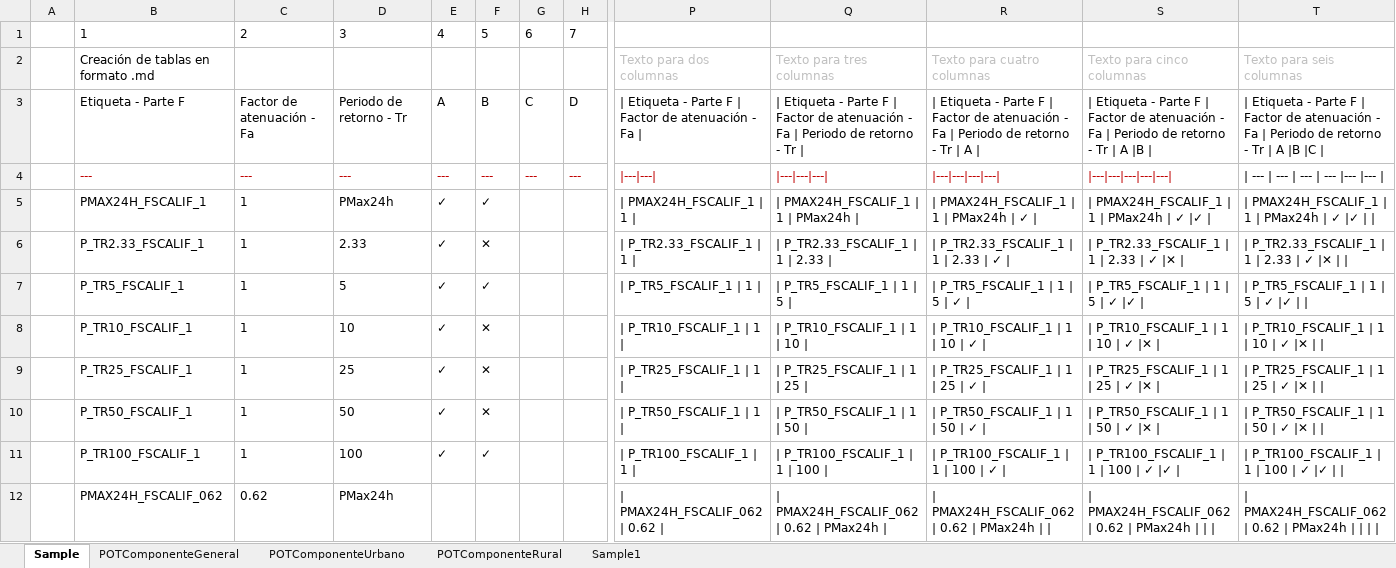
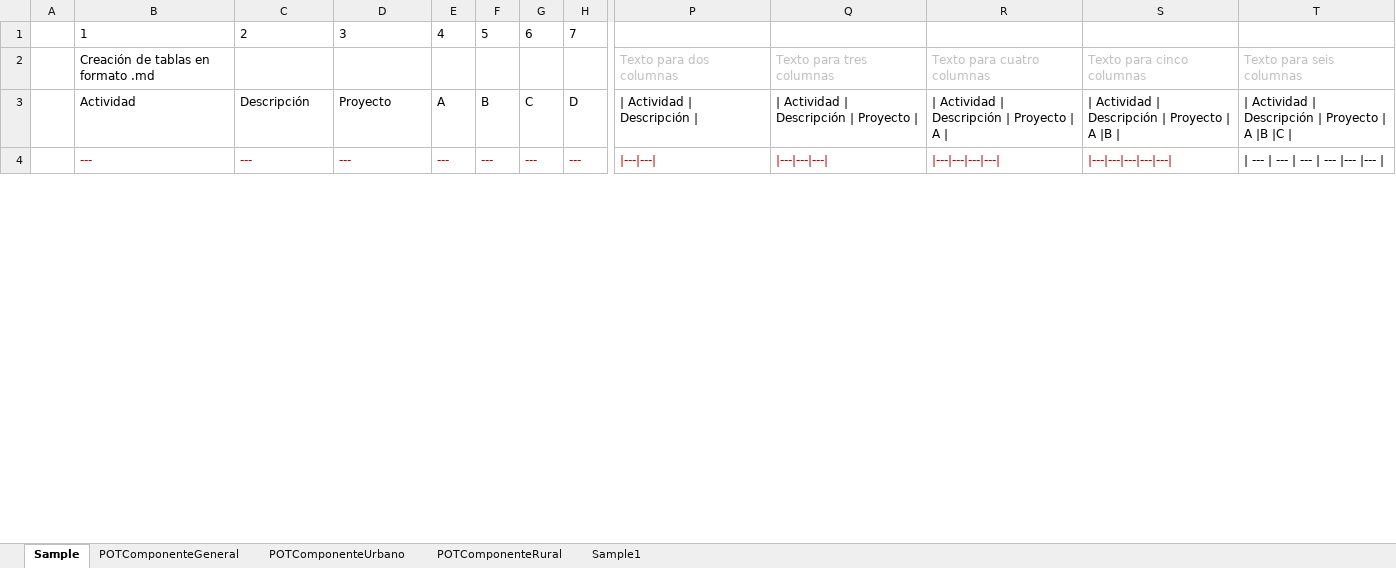
Before and after one commit to rcfdtools/R.DAPC, an Excel workbook: file/temp/ExcelTableToMarkDownSample.xlsx, sheet Sample, drawn as a sheet; only a part is shown, gaps mark what is left out; values as stored, in another font and other column widths than the file's, no borders; removed rows and columns are numbered as before the commit, all else as after; rows hold the shown columns only; the diff covers the shown part only; the diff names each change by its address in the sheet, - before the commit and + after, or states it on an @@ line.

```diff
--- a/file/temp/ExcelTableToMarkDownSample.xlsx (sheet Sample)
+++ b/file/temp/ExcelTableToMarkDownSample.xlsx (sheet Sample)
-row 3:  | Etiqueta - Parte F | Factor de atenuación - Fa | Periodo de retorno - Tr | A | B | C | D | | Etiqueta - Parte F | Factor de atenuación - Fa | | | Etiqueta - Parte F | Factor de atenuación - Fa | Periodo de retorno - Tr | | | Etiqueta - Parte F | Factor de atenuación - Fa | Periodo de retorno - Tr | A | | | Etiqueta - Parte F | Factor de atenuación - Fa | Periodo de retorno - Tr | A |B | | | Etiqueta - Parte F | Factor de atenuación - Fa | Periodo de retorno - Tr | A |B |C
+row 3:  | Actividad | Descripción | Proyecto | A | B | C | D | | Actividad | Descripción | | | Actividad | Descripción | Proyecto | | | Actividad | Descripción | Proyecto | A | | | Actividad | Descripción | Proyecto | A |B | | | Actividad | Descripción | Proyecto | A |B |C
-row 5:  | PMAX24H_FSCALIF_1 | 1 | PMax24h | ✓ | ✓ |  |  | | PMAX24H_FSCALIF_1 | 1 | | | PMAX24H_FSCALIF_1 | 1 | PMax24h | | | PMAX24H_FSCALIF_1 | 1 | PMax24h | ✓ | | | PMAX24H_FSCALIF_1 | 1 | PMax24h | ✓ |✓ | | | PMAX24H_FSCALIF_1 | 1 | PMax24h | ✓ |✓
-row 6:  | P_TR2.33_FSCALIF_1 | 1 | 2.33 | ✓ | ✕ |  |  | | P_TR2.33_FSCALIF_1 | 1 | | | P_TR2.33_FSCALIF_1 | 1 | 2.33 | | | P_TR2.33_FSCALIF_1 | 1 | 2.33 | ✓ | | | P_TR2.33_FSCALIF_1 | 1 | 2.33 | ✓ |✕ | | | P_TR2.33_FSCALIF_1 | 1 | 2.33 | ✓ |✕
-row 7:  | P_TR5_FSCALIF_1 | 1 | 5 | ✓ | ✓ |  |  | | P_TR5_FSCALIF_1 | 1 | | | P_TR5_FSCALIF_1 | 1 | 5 | | | P_TR5_FSCALIF_1 | 1 | 5 | ✓ | | | P_TR5_FSCALIF_1 | 1 | 5 | ✓ |✓ | | | P_TR5_FSCALIF_1 | 1 | 5 | ✓ |✓
-row 8:  | P_TR10_FSCALIF_1 | 1 | 10 | ✓ | ✕ |  |  | | P_TR10_FSCALIF_1 | 1 | | | P_TR10_FSCALIF_1 | 1 | 10 | | | P_TR10_FSCALIF_1 | 1 | 10 | ✓ | | | P_TR10_FSCALIF_1 | 1 | 10 | ✓ |✕ | | | P_TR10_FSCALIF_1 | 1 | 10 | ✓ |✕
-row 9:  | P_TR25_FSCALIF_1 | 1 | 25 | ✓ | ✕ |  |  | | P_TR25_FSCALIF_1 | 1 | | | P_TR25_FSCALIF_1 | 1 | 25 | | | P_TR25_FSCALIF_1 | 1 | 25 | ✓ | | | P_TR25_FSCALIF_1 | 1 | 25 | ✓ |✕ | | | P_TR25_FSCALIF_1 | 1 | 25 | ✓ |✕
-row 10:  | P_TR50_FSCALIF_1 | 1 | 50 | ✓ | ✕ |  |  | | P_TR50_FSCALIF_1 | 1 | | | P_TR50_FSCALIF_1 | 1 | 50 | | | P_TR50_FSCALIF_1 | 1 | 50 | ✓ | | | P_TR50_FSCALIF_1 | 1 | 50 | ✓ |✕ | | | P_TR50_FSCALIF_1 | 1 | 50 | ✓ |✕
-row 11:  | P_TR100_FSCALIF_1 | 1 | 100 | ✓ | ✓ |  |  | | P_TR100_FSCALIF_1 | 1 | | | P_TR100_FSCALIF_1 | 1 | 100 | | | P_TR100_FSCALIF_1 | 1 | 100 | ✓ | | | P_TR100_FSCALIF_1 | 1 | 100 | ✓ |✓ | | | P_TR100_FSCALIF_1 | 1 | 100 | ✓ |✓
-row 12:  | PMAX24H_FSCALIF_062 | 0.62 | PMax24h |  |  |  |  | | PMAX24H_FSCALIF_062 | 0.62 | | | PMAX24H_FSCALIF_062 | 0.62 | PMax24h | | | PMAX24H_FSCALIF_062 | 0.62 | PMax24h | | | | PMAX24H_FSCALIF_062 | 0.62 | PMax24h | | | | | PMAX24H_FSCALIF_062 | 0.62 | PMax24h
```
Also changed, not shown: 28 added rows and 20 removed rows elsewhere in this sheet, 11 other files.
